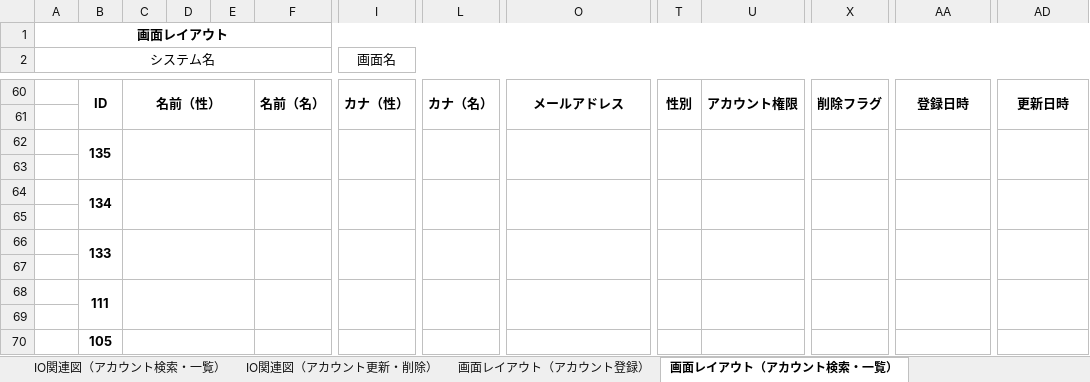
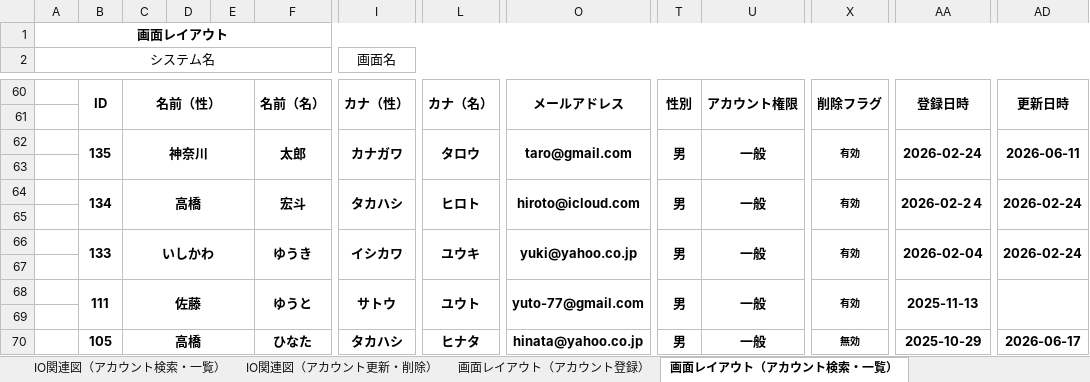
Before and after one commit to nozomi-watanabe1214/7_Programing, an Excel workbook: 基本設計書.xlsx, sheet 画面レイアウト（アカウント検索・一覧）, drawn as a sheet; only a part is shown, gaps mark what is left out; values as stored, in another font and other column widths than the file's, no borders; charts and pictures not drawn; removed rows and columns are numbered as before the commit, all else as after; rows hold the shown columns only; the diff names each change by its address in the sheet, - before the commit and + after, or states it on an @@ line.

Commit message:
基本設計書（画面レイアウト）アカウント一覧作成完了

```diff
--- a/基本設計書.xlsx (sheet 画面レイアウト（アカウント検索・一覧）)
+++ b/基本設計書.xlsx (sheet 画面レイアウト（アカウント検索・一覧）)
-row 62:  | 135
+row 62:  | 135 | 神奈川 |  |  | 太郎 | カナガワ | タロウ | taro@gmail.com | 男 | 一般 | 有効 | 2026-02-24 | 2026-06-11
-row 64:  | 134
+row 64:  | 134 | 高橋 |  |  | 宏斗 | タカハシ | ヒロト | hiroto@icloud.com | 男 | 一般 | 有効 | 2026-02-2４ | 2026-02-24
-row 66:  | 133
+row 66:  | 133 | いしかわ |  |  | ゆうき | イシカワ | ユウキ | yuki@yahoo.co.jp | 男 | 一般 | 有効 | 2026-02-04 | 2026-02-24
-row 68:  | 111
+row 68:  | 111 | 佐藤 |  |  | ゆうと | サトウ | ユウト | yuto-77@gmail.com | 男 | 一般 | 有効 | 2025-11-13
-row 70:  | 105
+row 70:  | 105 | 高橋 |  |  | ひなた | タカハシ | ヒナタ | hinata@yahoo.co.jp | 男 | 一般 | 無効 | 2025-10-29 | 2026-06-17
```
Also changed, not shown: charts or pictures.
